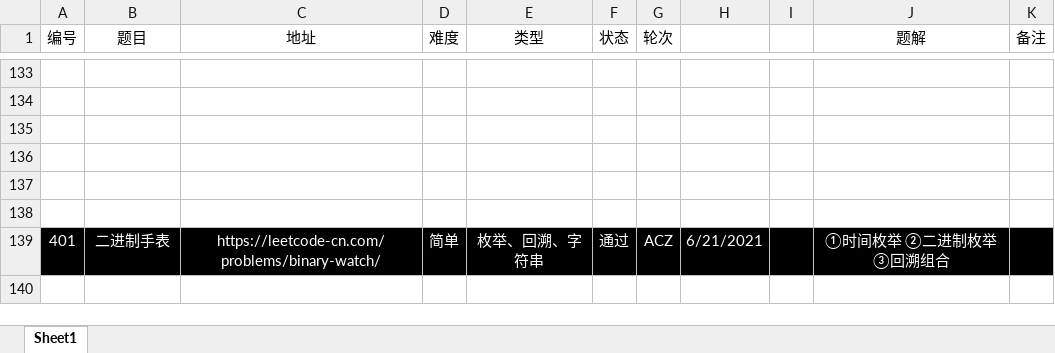
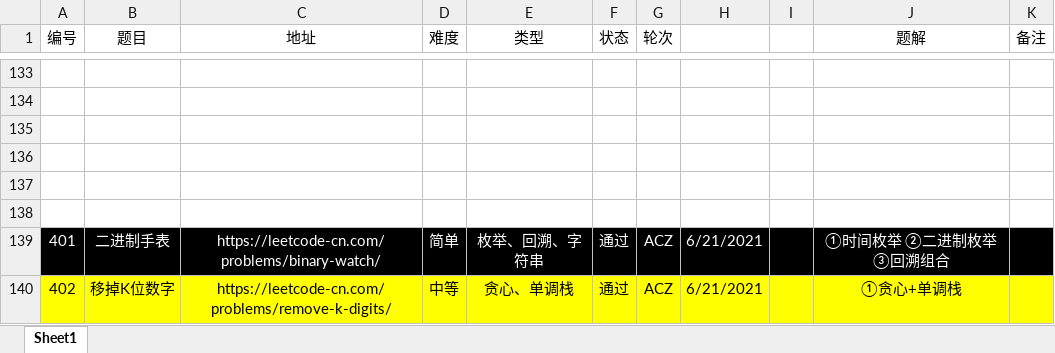
Before and after one commit to moonspiritacm/Leetcode-Java, an Excel workbook: notes/刷题清单.xlsx, sheet Sheet1, drawn as a sheet; only a part is shown, gaps mark what is left out; values as stored, in another font and other column widths than the file's, no borders; the diff names each change by its address in the sheet, - before the commit and + after, or states it on an @@ line.

Commit message:
Problem 0402 ACZ

```diff
--- a/notes/刷题清单.xlsx (sheet Sheet1)
+++ b/notes/刷题清单.xlsx (sheet Sheet1)
+row 140: 402 | 移掉K位数字 | https://leetcode-cn.com/problems/remove-k-digits/ | 中等 | 贪心、单调栈 | 通过 | ACZ | 6/21/2021 |  | ①贪心+单调栈
```
Also changed, not shown: 1 other file.
